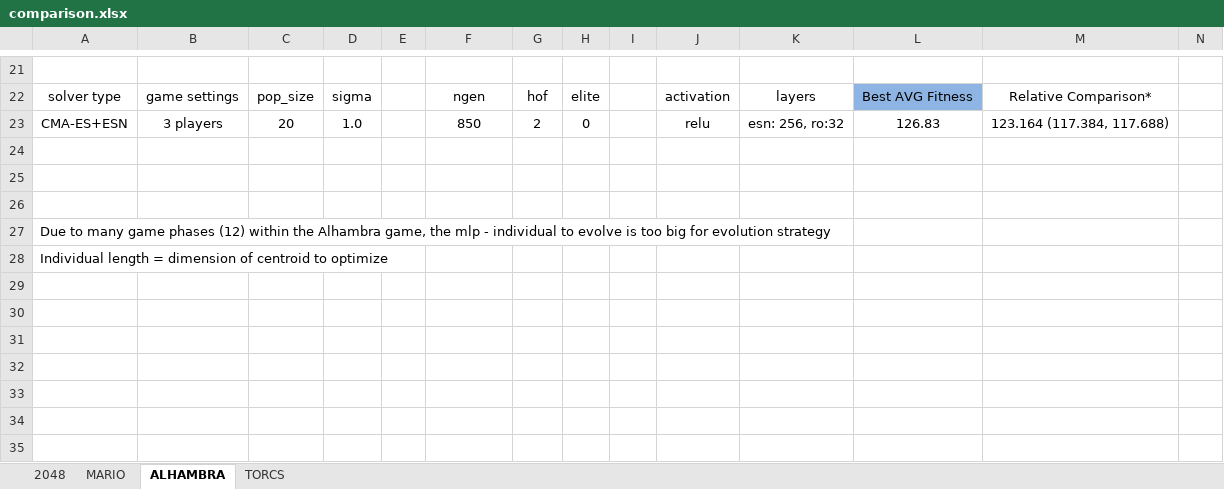
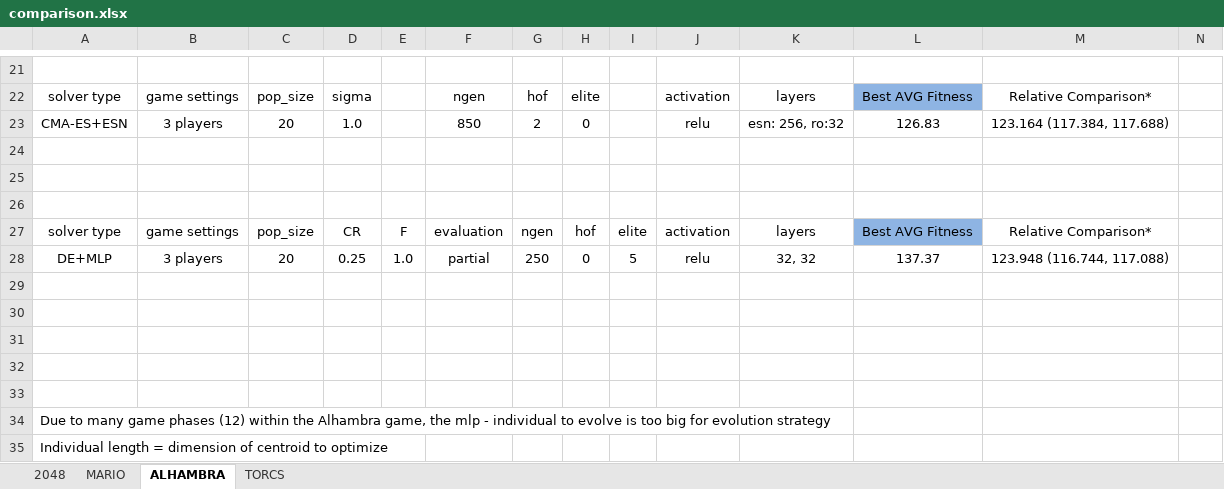
Before and after one commit to Honkl/general-ai, an Excel workbook: Experiments/comparison.xlsx, sheet ALHAMBRA, drawn as a sheet; only a part is shown, gaps mark what is left out; values as stored, in another font and other column widths than the file's, no borders; rows hold the shown columns only; the diff names each change by its address in the sheet, - before the commit and + after, or states it on an @@ line.

```diff
--- a/Experiments/comparison.xlsx (sheet ALHAMBRA)
+++ b/Experiments/comparison.xlsx (sheet ALHAMBRA)
+row 27: solver type | game settings | pop_size | CR | F | evaluation | ngen | hof | elite | activation | layers | Best AVG Fitness | Relative Comparison*
+row 28: DE+MLP | 3 players | 20 | 0.25 | 1.0 | partial | 250 | 0 | 5 | relu | 32, 32 | 137.37 | 123.948 (116.744, 117.088)
+row 29: (empty)
+row 30: (empty)
+row 31: (empty)
+row 32: (empty)
+row 33: (empty)
```
Also changed, not shown: sheet MARIO, sheet 2048, 20 other files.
